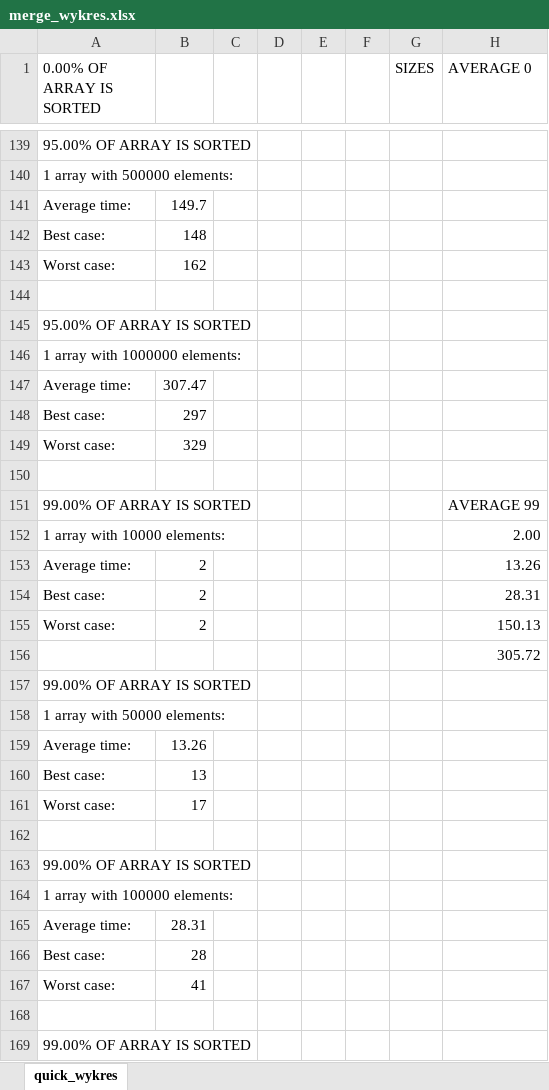
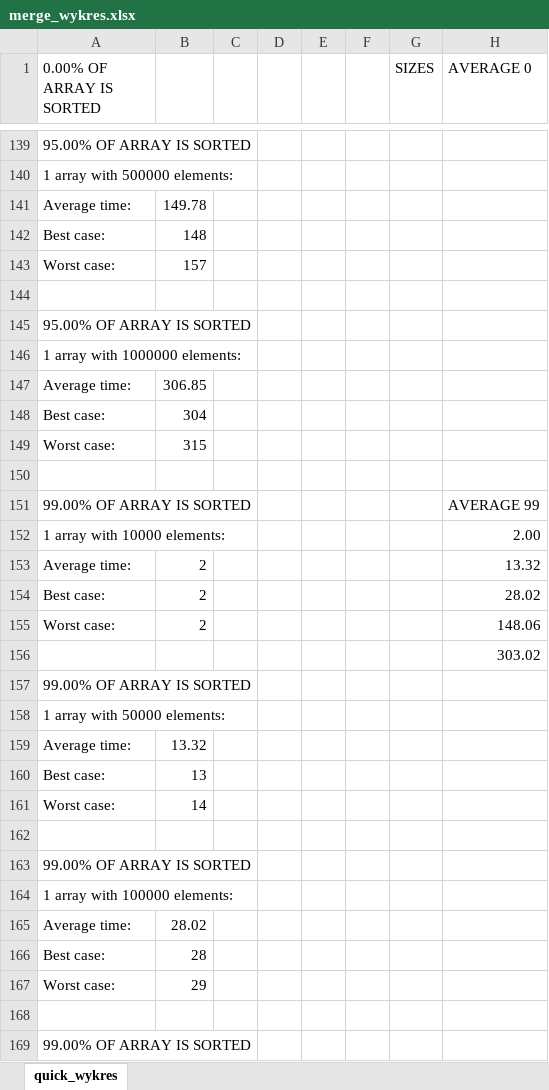
Before and after one commit to jaolejnik/PAMSI_sortowanie, an Excel workbook: sprawozdanie/merge_wykres.xlsx, sheet quick_wykres, drawn as a sheet; only a part is shown, gaps mark what is left out; values as stored, in another font and other column widths than the file's, no borders; charts and pictures not drawn; removed rows and columns are numbered as before the commit, all else as after; the diff covers the shown part only; the diff names each change by its address in the sheet, - before the commit and + after, or states it on an @@ line.

```diff
--- a/sprawozdanie/merge_wykres.xlsx (sheet quick_wykres)
+++ b/sprawozdanie/merge_wykres.xlsx (sheet quick_wykres)
-B141: 149.7
+B141: 149.78
-B143: 162
+B143: 157
-B147: 307.47
+B147: 306.85
-B148: 297
+B148: 304
-B149: 329
+B149: 315
-H153 (AVERAGE 0): 13.26
+H153 (AVERAGE 0): 13.32
-H154 (AVERAGE 0): 28.31
+H154 (AVERAGE 0): 28.02
-H155 (AVERAGE 0): 150.13
+H155 (AVERAGE 0): 148.06
-H156 (AVERAGE 0): 305.72
+H156 (AVERAGE 0): 303.02
-B159: 13.26
+B159: 13.32
-row 161: Worst case: | 17
+row 161: Worst case: | 14
-B165: 28.31
+B165: 28.02
-B167: 41
+B167: 29
```
Also changed, not shown: 38 added rows, 38 removed rows, 22 moved rows and 70 edited cells elsewhere in this sheet, formulas that keep their value, charts or pictures, sprawozdanie/intro_wykres.xlsx, sprawozdanie/quick_wykres.xlsx, 6 other files.
